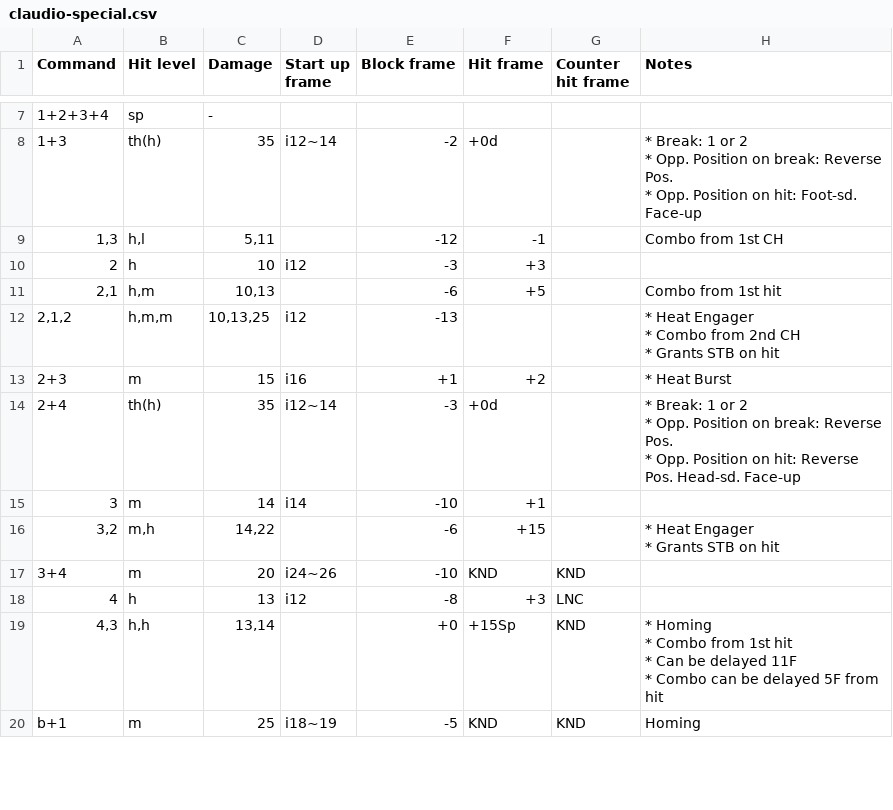
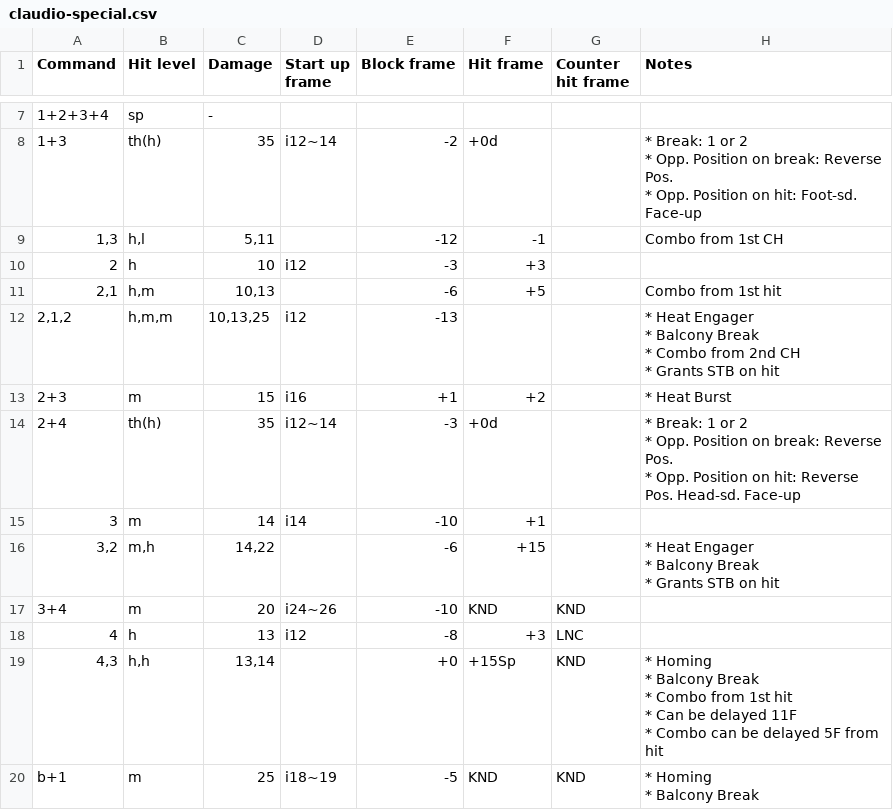
Before and after one commit to pbruvoll/tekkendocs, a CSV file: data/wavuConvertedCsv/claudio/claudio-special.csv, drawn as a sheet; only a part is shown, gaps mark what is left out; the diff covers the shown part only.

Commit message:
claudio

```diff
--- a/data/wavuConvertedCsv/claudio/claudio-special.csv
+++ b/data/wavuConvertedCsv/claudio/claudio-special.csv
@@ -20,8 +20,9 @@ Command;Hit level;Damage;Start up frame;Block frame;Hit frame;Counter hit frame;
 2,1;h,m;10,13;;-6;+5;;Combo from 1st hit
-2,1,2;h,m,m;10,13,25;i12;-13;;;"
-* Heat Engager
-
-* Combo from 2nd CH
-* Grants STB on hit
-"
+2,1,2;h,m,m;10,13,25;i12;-13;;;"
+* Heat Engager
+
+* Balcony Break
+* Combo from 2nd CH
+* Grants STB on hit
+"
 2+3;m;15;i16;+1;+2;;"
@@ -34,15 +35,20 @@ Command;Hit level;Damage;Start up frame;Block frame;Hit frame;Counter hit frame;
 3;m;14;i14;-10;+1;;
-3,2;m,h;14,22;;-6;+15;;"
-* Heat Engager
-
-* Grants STB on hit
-"
+3,2;m,h;14,22;;-6;+15;;"
+* Heat Engager
+
+* Balcony Break
+* Grants STB on hit
+"
 3+4;m;20;i24~26;-10;KND;KND;
 4;h;13;i12;-8;+3;LNC;
-4,3;h,h;13,14;;+0;+15Sp;KND;"
-* Homing
-* Combo from 1st hit
-* Can be delayed 11F
-* Combo can be delayed 5F from hit
-"
-b+1;m;25;i18~19;-5;KND;KND;Homing
+4,3;h,h;13,14;;+0;+15Sp;KND;"
+* Homing
+* Balcony Break
+* Combo from 1st hit
+* Can be delayed 11F
+* Combo can be delayed 5F from hit
+"
+b+1;m;25;i18~19;-5;KND;KND;"
+* Homing
+* Balcony Break
+"
```
Also changed, not shown: 15 edited cells elsewhere in this file, 1 other file.
